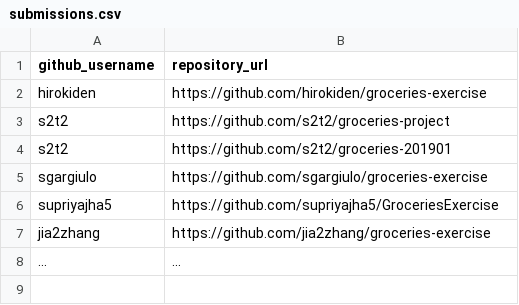
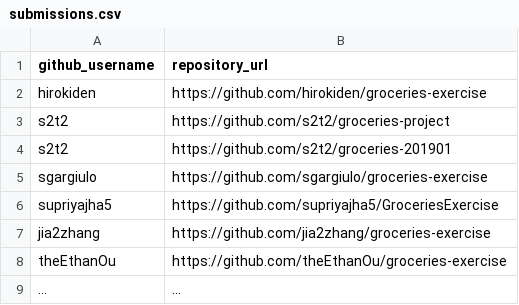
Before and after one commit to prof-rossetti/nyu-info-2335-201905, a CSV file: exercises/groceries/submissions.csv, drawn as a sheet.

Commit message:
Update submissions.csv

```diff
--- a/exercises/groceries/submissions.csv
+++ b/exercises/groceries/submissions.csv
@@ -7,2 +7,3 @@ supriyajha5, https://github.com/supriyajha5/GroceriesExercise
 jia2zhang, https://github.com/jia2zhang/groceries-exercise
+theEthanOu, https://github.com/theEthanOu/groceries-exercise
 ..., ...
```
